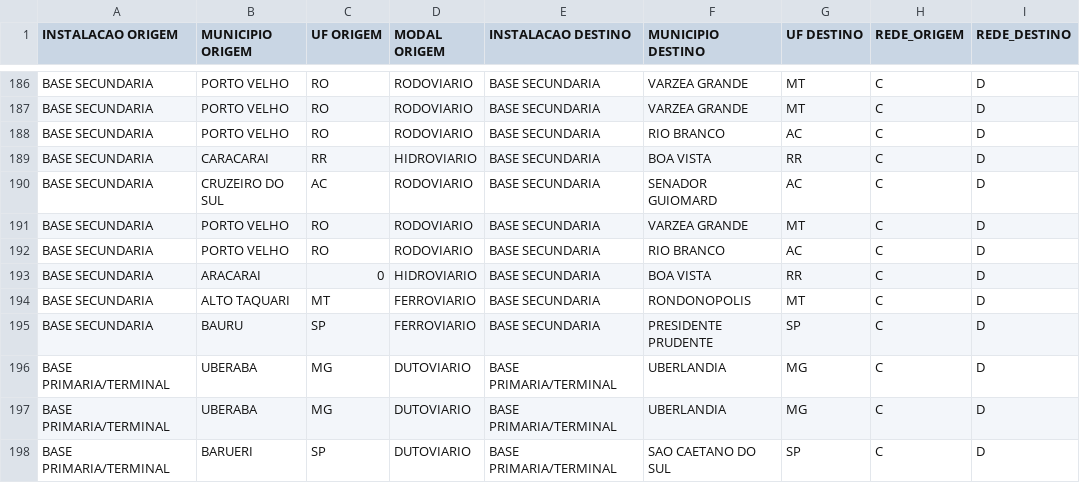
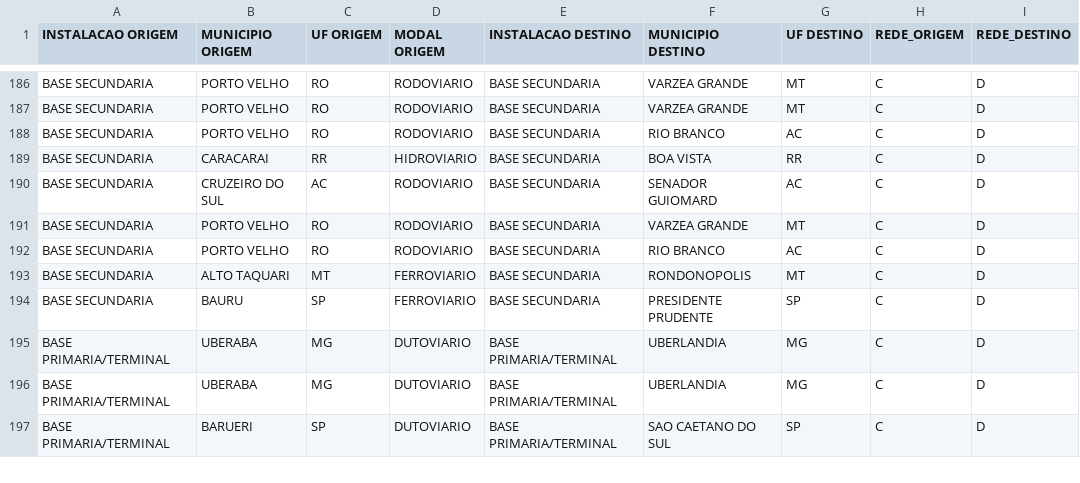
Before and after one commit to gracoba/ciencia_redes_FGV, a CSV file: corredor_logistico_gasolina_diesel.csv, drawn as a sheet; only a part is shown, gaps mark what is left out; the diff names each change by its address in the sheet, - before the commit and + after, or states it on an @@ line.

Commit message:
Update corredor_logistico_gasolina_diesel.csv

```diff
--- a/corredor_logistico_gasolina_diesel.csv
+++ b/corredor_logistico_gasolina_diesel.csv
-row 193: BASE SECUNDARIA | ARACARAI | 0 | HIDROVIARIO | BASE SECUNDARIA | BOA VISTA | RR | C | D
```
